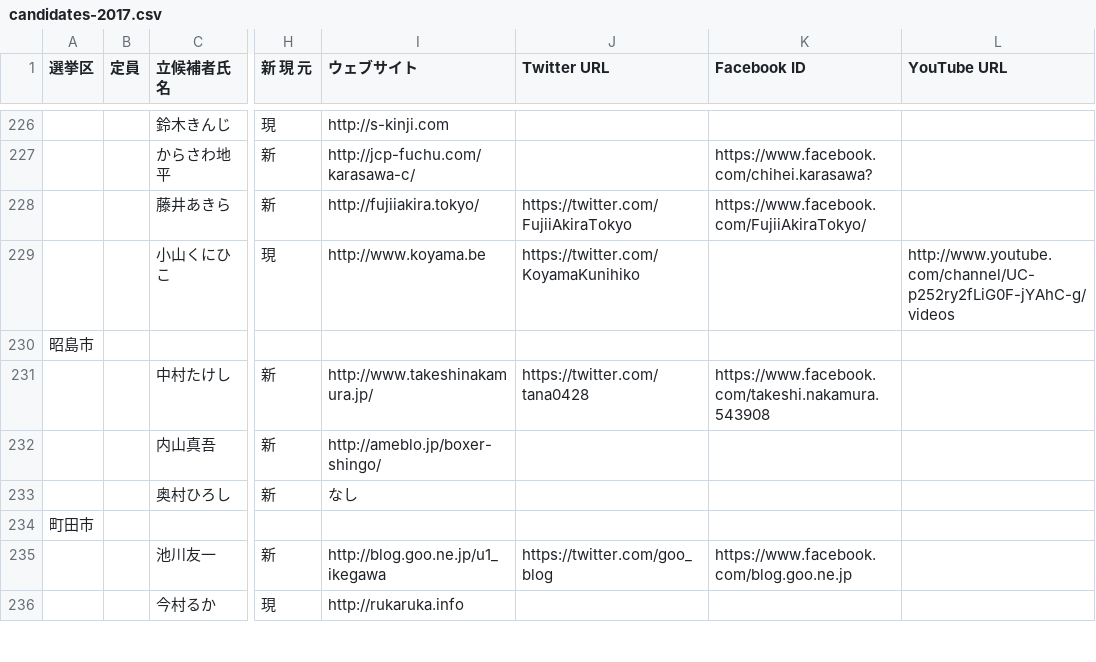
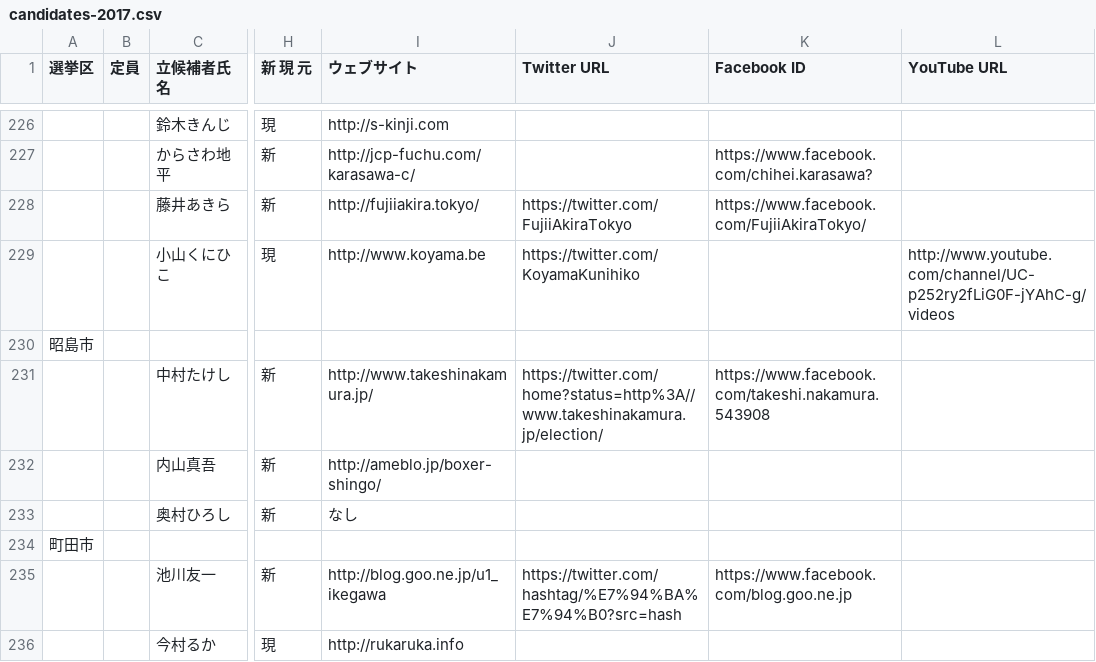
Before and after one commit to mshk/togisen2017, a CSV file: dist/candidates-2017.csv, drawn as a sheet; only a part is shown, gaps mark what is left out; the diff covers the shown part only; the diff names each change by its address in the sheet, - before the commit and + after, or states it on an @@ line.

```diff
--- a/dist/candidates-2017.csv
+++ b/dist/candidates-2017.csv
-J231 (Twitter URL): https://twitter.com/tana0428
+J231 (Twitter URL): https://twitter.com/home?status=http%3A//www.takeshinakamura.jp/election/
-J235 (Twitter URL): https://twitter.com/goo_blog
+J235 (Twitter URL): https://twitter.com/hashtag/%E7%94%BA%E7%94%B0?src=hash
```
Also changed, not shown: 50 edited cells elsewhere in this file, 12 other files.
